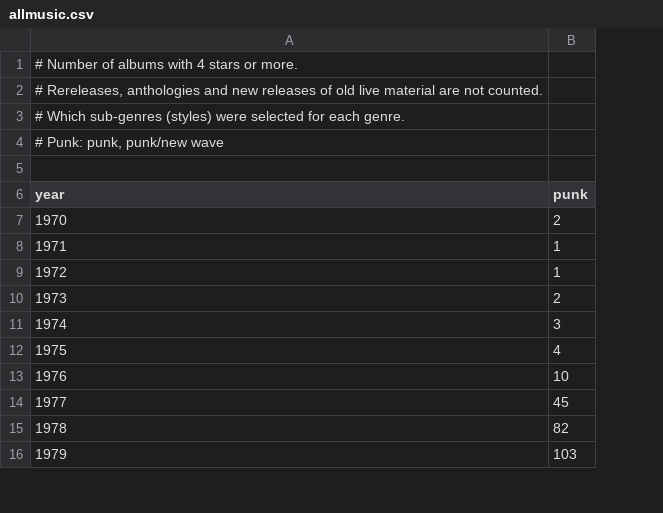
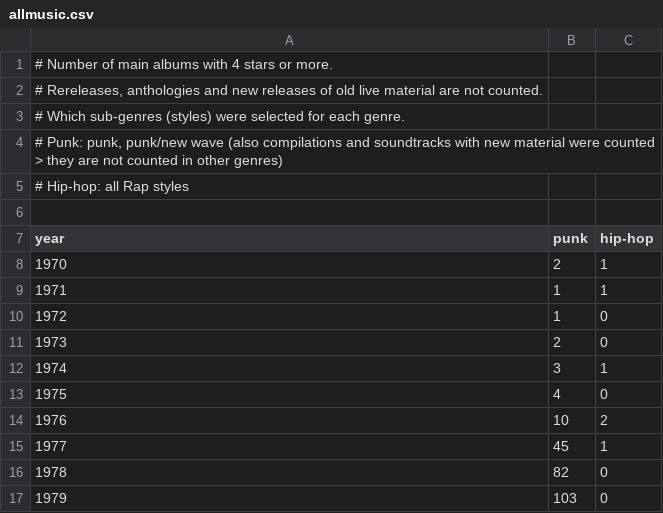
Before and after one commit to JoeDev0107/history-of-popular-music, a CSV file: data/allmusic.csv, drawn as a sheet; only a part is shown; addresses are those after the commit; the diff names each change by its address in the sheet, - before the commit and + after, or states it on an @@ line.

Commit message:
csv file

```diff
--- a/data/allmusic.csv
+++ b/data/allmusic.csv
+column C (hip-hop), rows 8-17: 1 | 1 | 0 | 0 | 1 | 0 | 2 | 1 | 0 | 0
+row 1: # Number of main albums with 4 stars or more.
@@ column A (year) renumbered between rows 2 and 5 @@
```
